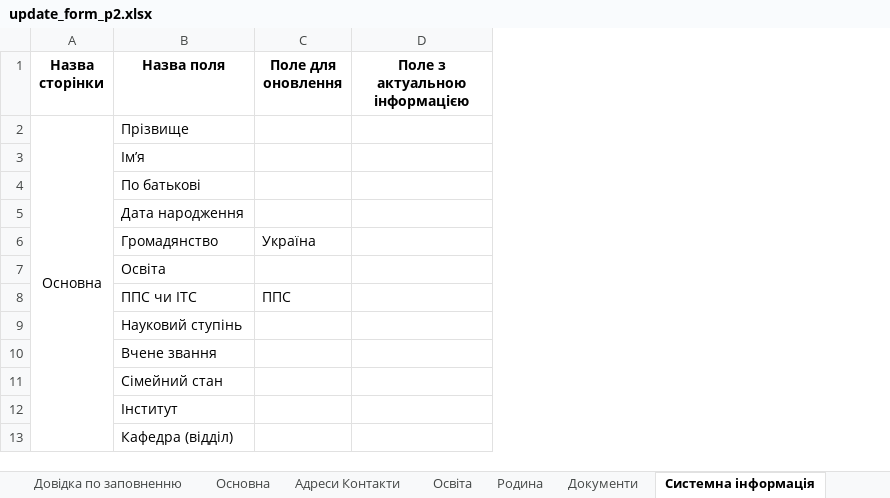
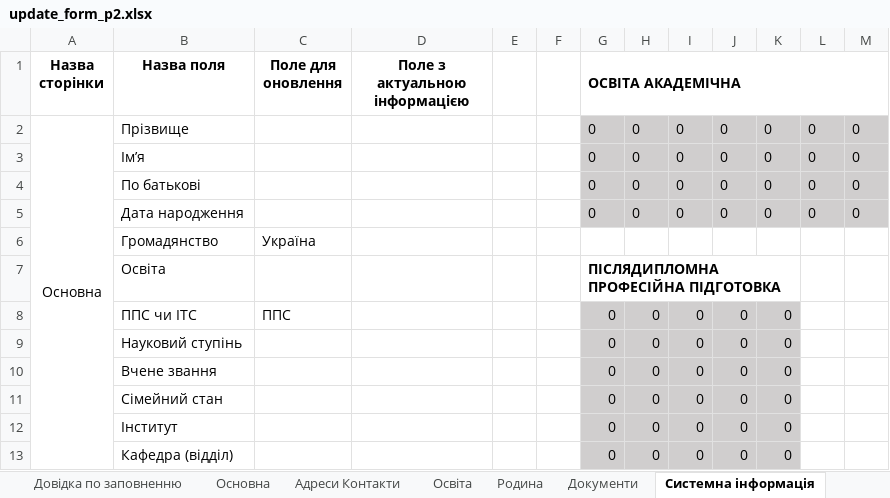
Before and after one commit to ddimae/military_oblik_khpi, an Excel workbook: docs/templates/update_form_p2.xlsx, sheet Системна інформація, drawn as a sheet; only a part is shown; values as stored, in another font and other column widths than the file's, no borders; the diff names each change by its address in the sheet, - before the commit and + after, or states it on an @@ line.

```diff
--- a/docs/templates/update_form_p2.xlsx (sheet Системна інформація)
+++ b/docs/templates/update_form_p2.xlsx (sheet Системна інформація)
+column E, empty
+column F, empty
+column G (ОСВІТА АКАДЕМІЧНА), rows 2-13: 0 | 0 | 0 | 0 |  | ПІСЛЯДИПЛОМНА ПРОФЕСІЙНА ПІДГОТОВКА | 0 | 0 | 0 | 0 | 0 | 0
+column H, rows 2-13: 0 | 0 | 0 | 0 |  |  | 0 | 0 | 0 | 0 | 0 | 0
+column I, rows 2-13: 0 | 0 | 0 | 0 |  |  | 0 | 0 | 0 | 0 | 0 | 0
+column J, rows 2-13: 0 | 0 | 0 | 0 |  |  | 0 | 0 | 0 | 0 | 0 | 0
+column K, rows 2-13: 0 | 0 | 0 | 0 |  |  | 0 | 0 | 0 | 0 | 0 | 0
+column L, rows 2-5: all 0
+column M, rows 2-5: all 0
```
Also changed, not shown: 5 other files.
